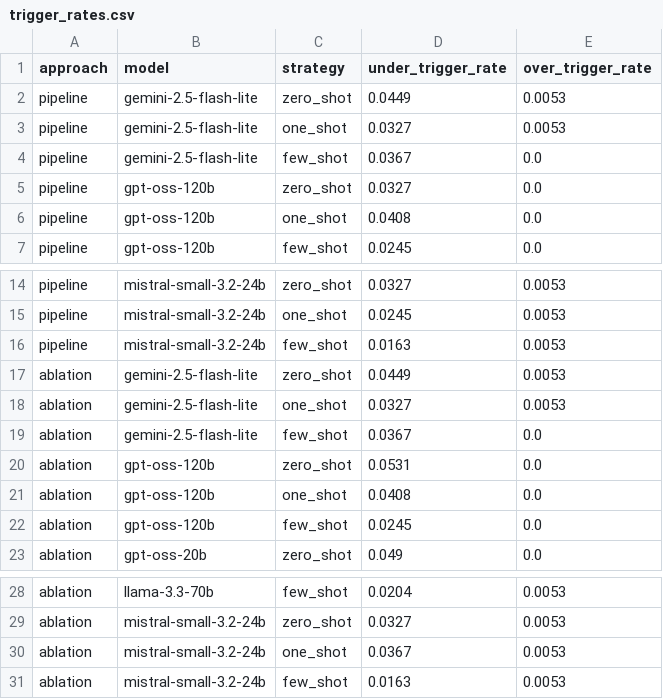
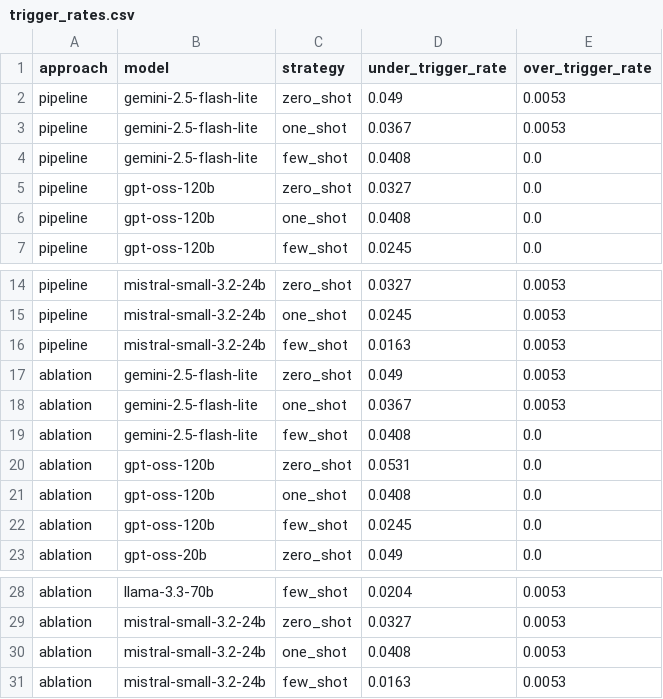
Before and after one commit to MorelK1/ReIntent, a CSV file: eval/eval_outputs/trigger_rates.csv, drawn as a sheet; only a part is shown, gaps mark what is left out.

```diff
--- a/eval/eval_outputs/trigger_rates.csv
+++ b/eval/eval_outputs/trigger_rates.csv
@@ -1,5 +1,5 @@
 approach,model,strategy,under_trigger_rate,over_trigger_rate
-pipeline,gemini-2.5-flash-lite,zero_shot,0.0449,0.0053
-pipeline,gemini-2.5-flash-lite,one_shot,0.0327,0.0053
-pipeline,gemini-2.5-flash-lite,few_shot,0.0367,0.0
+pipeline,gemini-2.5-flash-lite,zero_shot,0.049,0.0053
+pipeline,gemini-2.5-flash-lite,one_shot,0.0367,0.0053
+pipeline,gemini-2.5-flash-lite,few_shot,0.0408,0.0
 pipeline,gpt-oss-120b,zero_shot,0.0327,0.0
@@ -16,5 +16,5 @@ pipeline,mistral-small-3.2-24b,one_shot,0.0245,0.0053
 pipeline,mistral-small-3.2-24b,few_shot,0.0163,0.0053
-ablation,gemini-2.5-flash-lite,zero_shot,0.0449,0.0053
-ablation,gemini-2.5-flash-lite,one_shot,0.0327,0.0053
-ablation,gemini-2.5-flash-lite,few_shot,0.0367,0.0
+ablation,gemini-2.5-flash-lite,zero_shot,0.049,0.0053
+ablation,gemini-2.5-flash-lite,one_shot,0.0367,0.0053
+ablation,gemini-2.5-flash-lite,few_shot,0.0408,0.0
 ablation,gpt-oss-120b,zero_shot,0.0531,0.0
@@ -29,3 +29,3 @@ ablation,llama-3.3-70b,few_shot,0.0204,0.0053
 ablation,mistral-small-3.2-24b,zero_shot,0.0327,0.0053
-ablation,mistral-small-3.2-24b,one_shot,0.0367,0.0053
+ablation,mistral-small-3.2-24b,one_shot,0.0408,0.0053
 ablation,mistral-small-3.2-24b,few_shot,0.0163,0.0053
```
Also changed, not shown: eval/eval_outputs/e2e_summary.csv, 40 other files.
